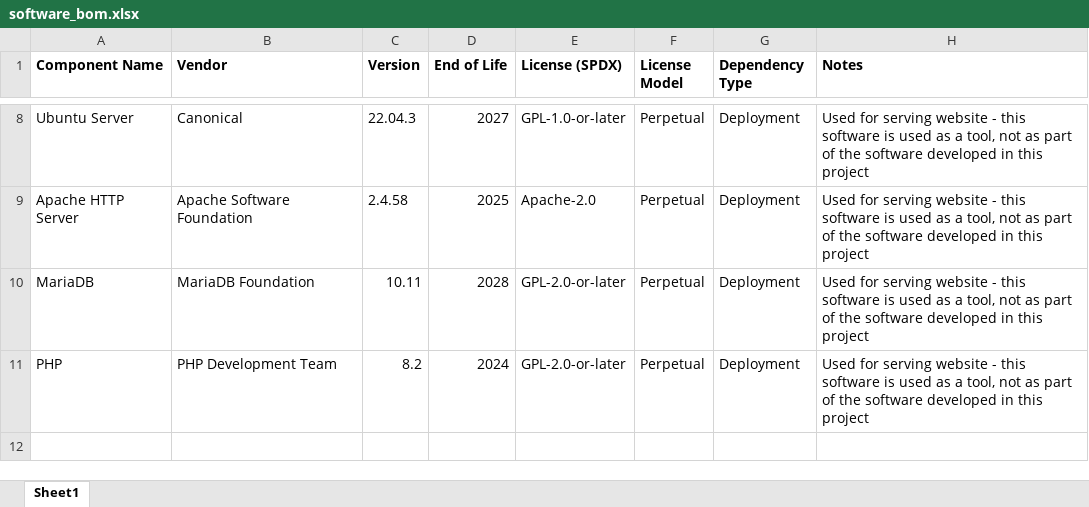
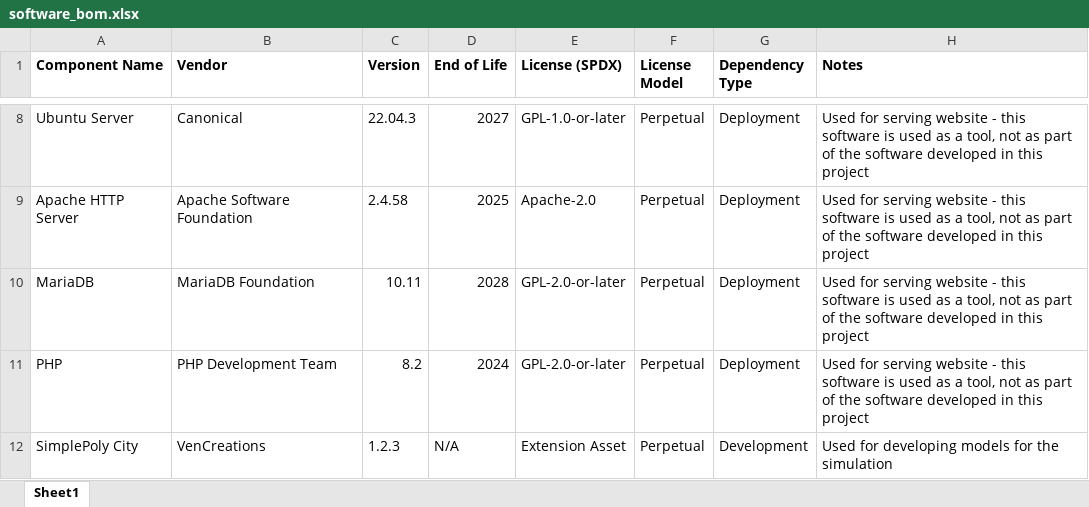
Before and after one commit to tpremoli/ltn-demonstrator, an Excel workbook: docs/software_bom.xlsx, sheet Sheet1, drawn as a sheet; only a part is shown, gaps mark what is left out; values as stored, in another font and other column widths than the file's, no borders; the diff names each change by its address in the sheet, - before the commit and + after, or states it on an @@ line.

Commit message:
Added Unity models/assets to software BOM list

```diff
--- a/docs/software_bom.xlsx (sheet Sheet1)
+++ b/docs/software_bom.xlsx (sheet Sheet1)
+row 12: SimplePoly City | VenCreations | 1.2.3 | N/A | Extension Asset | Perpetual | Development | Used for developing models for the simulation
```
